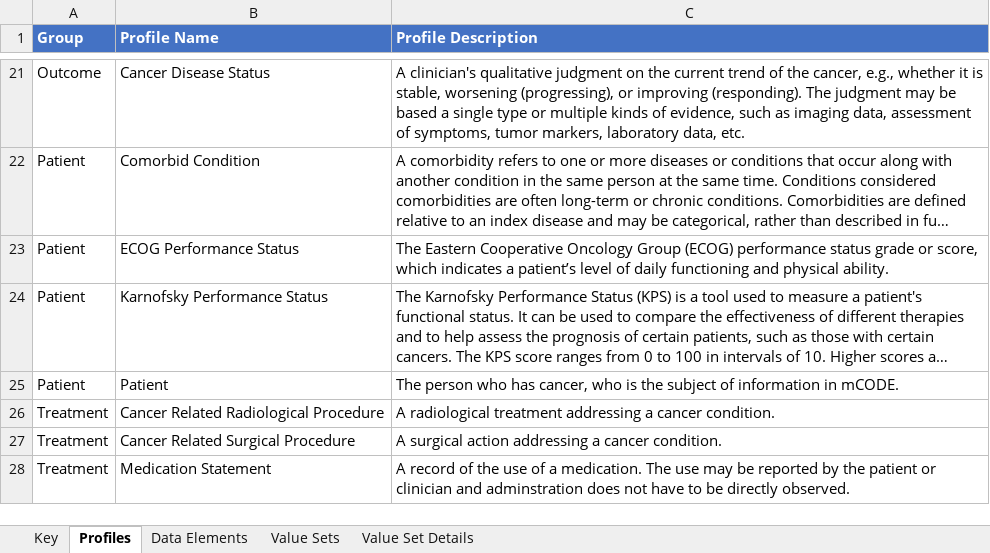
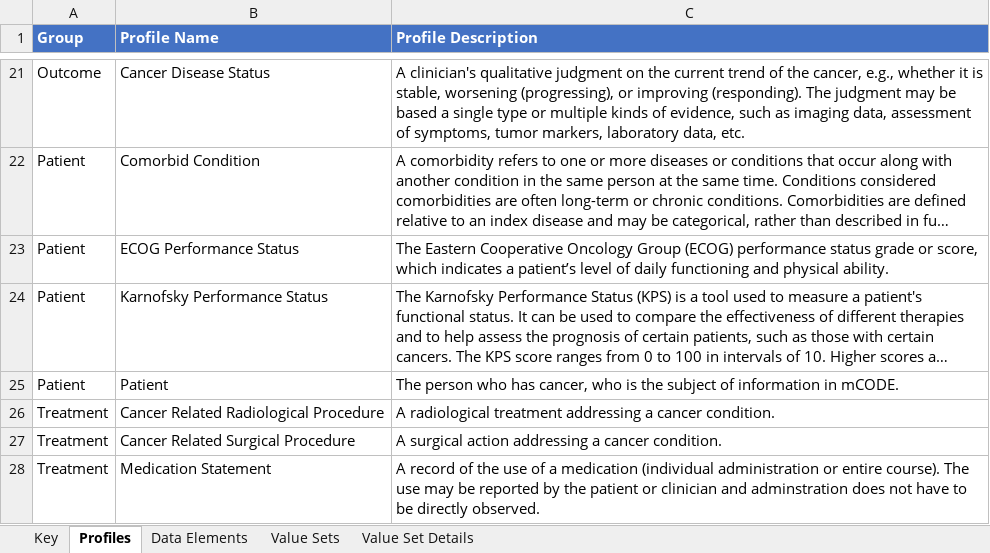
Before and after one commit to standardhealth/shr-spec, an Excel workbook: spec/IndexFolder_Oncocore/mCODEDataDictionary.xlsx, sheet Profiles, drawn as a sheet; only a part is shown, gaps mark what is left out; long unchanged cells end in …; values as stored, in another font and other column widths than the file's, no borders; table styles not drawn; 1 other sheet too large or unreadable and not compared; the diff names each change by its address in the sheet, - before the commit and + after, or states it on an @@ line.

Commit message:
Add guidance for MedicationStatement
* Added Medication Date Time element to data dictionary
* Added guidance on the use of dateTime vs Period for Start Date and End Date in the data dictionary
* Tweaked description of MedicationStatement class

```diff
--- a/spec/IndexFolder_Oncocore/mCODEDataDictionary.xlsx (sheet Profiles)
+++ b/spec/IndexFolder_Oncocore/mCODEDataDictionary.xlsx (sheet Profiles)
-C28 (Profile Description): …of a medication. The use…
+C28 (Profile Description): …of a medication (individual administration or entire course). The use…
```
Also changed, not shown: sheet Key, 1 other file.
